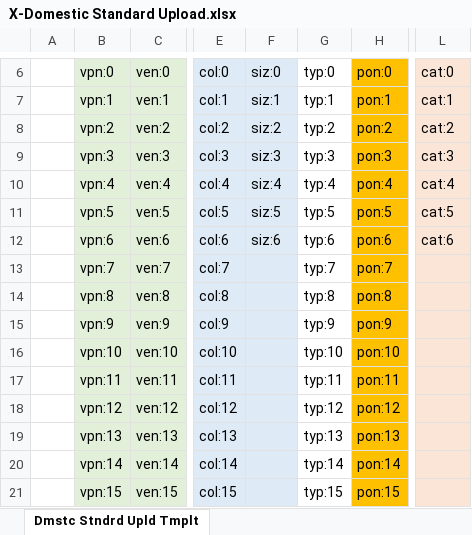
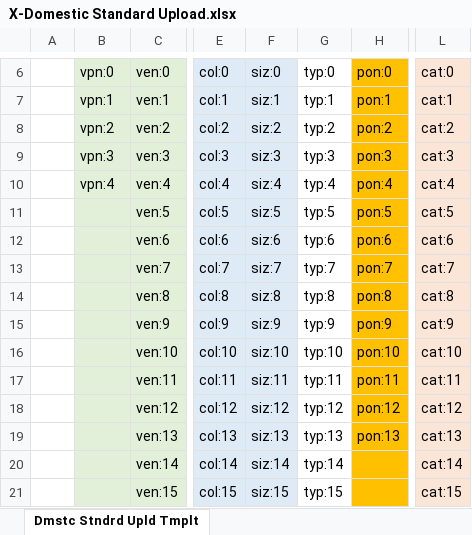
Before and after one commit to danieldreuben/PoiExcelStamper, an Excel workbook: X-Domestic Standard Upload.xlsx, sheet Dmstc Stndrd Upld Tmplt, drawn as a sheet; only a part is shown, gaps mark what is left out; values as stored, in another font and other column widths than the file's, no borders; the diff covers the shown part only; the diff names each change by its address in the sheet, - before the commit and + after, or states it on an @@ line.

```diff
--- a/X-Domestic Standard Upload.xlsx (sheet Dmstc Stndrd Upld Tmplt)
+++ b/X-Domestic Standard Upload.xlsx (sheet Dmstc Stndrd Upld Tmplt)
-B11: vpn:5
+B11: (empty)
-B12: vpn:6
+B12: (empty)
-B13: vpn:7
+B13: (empty)
-F13: (empty)
+F13: siz:7
-L13: (empty)
+L13: cat:7
-B14: vpn:8
+B14: (empty)
-F14: (empty)
+F14: siz:8
-L14: (empty)
+L14: cat:8
-B15: vpn:9
+B15: (empty)
-F15: (empty)
+F15: siz:9
-L15: (empty)
+L15: cat:9
-B16: vpn:10
+B16: (empty)
-F16: (empty)
+F16: siz:10
-L16: (empty)
+L16: cat:10
-B17: vpn:11
+B17: (empty)
-F17: (empty)
+F17: siz:11
-L17: (empty)
+L17: cat:11
-B18: vpn:12
+B18: (empty)
-F18: (empty)
+F18: siz:12
-L18: (empty)
+L18: cat:12
-B19: vpn:13
+B19: (empty)
-F19: (empty)
+F19: siz:13
-L19: (empty)
+L19: cat:13
-B20: vpn:14
+B20: (empty)
-F20: (empty)
+F20: siz:14
-H20: pon:14
+H20: (empty)
-L20: (empty)
+L20: cat:14
-B21: vpn:15
+B21: (empty)
-F21: (empty)
+F21: siz:15
-H21: pon:15
+H21: (empty)
-L21: (empty)
+L21: cat:15
```
Also changed, not shown: 31 added rows, 29 removed rows and 17 edited cells elsewhere in this sheet, 1 other file.
